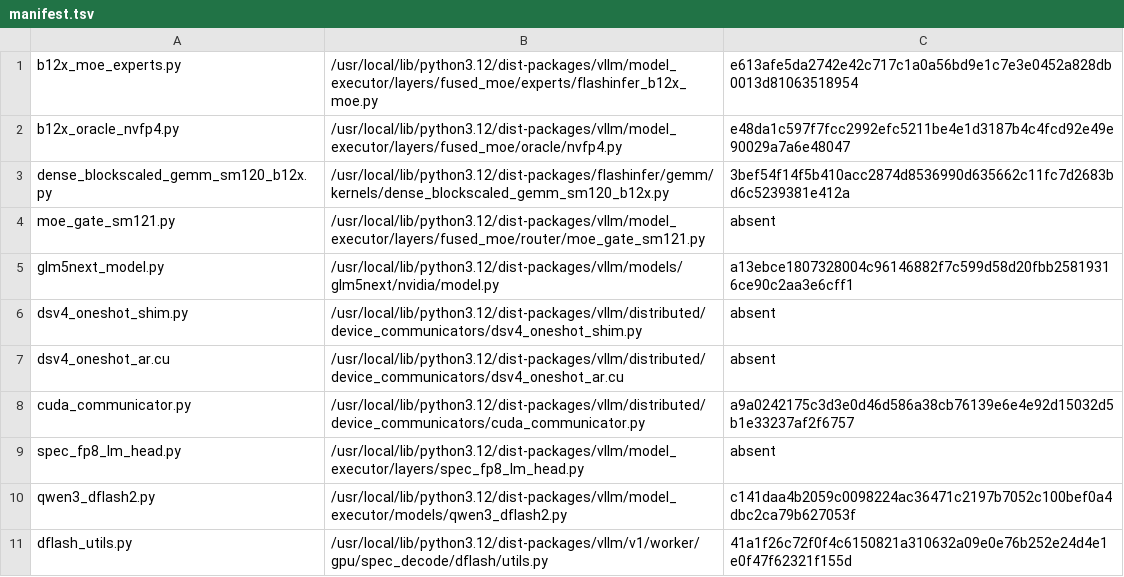
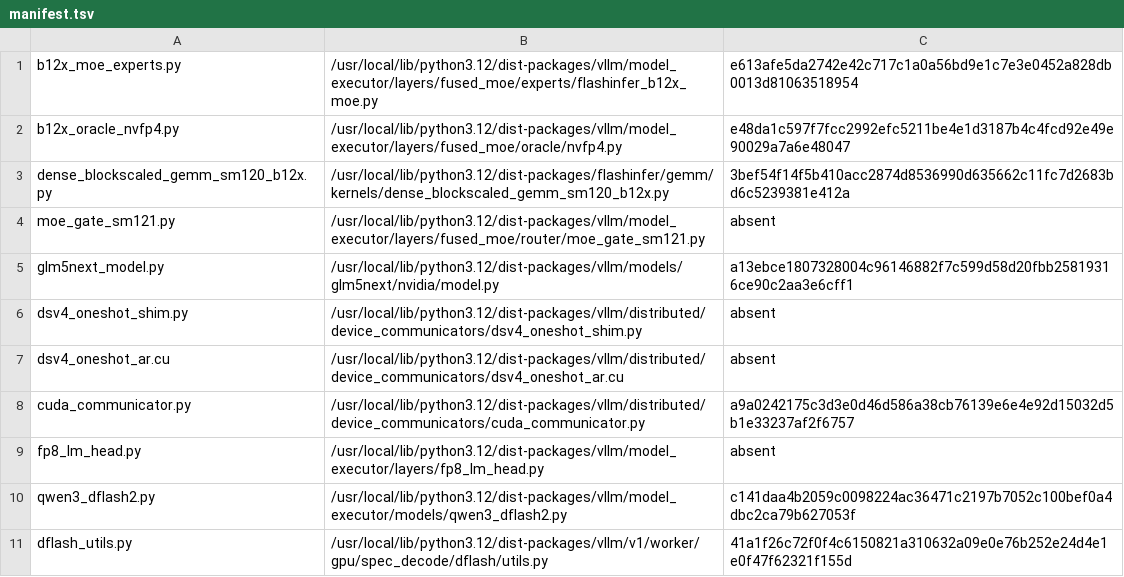
Before and after one commit to choiceoh/stkernel, a TSV file: build/glm53/manifest.tsv, drawn as a sheet.

```diff
--- a/build/glm53/manifest.tsv
+++ b/build/glm53/manifest.tsv
@@ -8,3 +8,3 @@ dsv4_oneshot_ar.cu	/usr/local/lib/python3.12/dist-packages/vllm/distributed/devi
 cuda_communicator.py	/usr/local/lib/python3.12/dist-packages/vllm/distributed/device_communicators/cuda_communicator.py	a9a0242175c3d3e0d46d586a38cb76139e6e4e92d15032d5b1e33237af2f6757
-spec_fp8_lm_head.py	/usr/local/lib/python3.12/dist-packages/vllm/model_executor/layers/spec_fp8_lm_head.py	absent
+fp8_lm_head.py	/usr/local/lib/python3.12/dist-packages/vllm/model_executor/layers/fp8_lm_head.py	absent
 qwen3_dflash2.py	/usr/local/lib/python3.12/dist-packages/vllm/model_executor/models/qwen3_dflash2.py	c141daa4b2059c0098224ac36471c2197b7052c100bef0a4dbc2ca79b627053f
```
Also changed, not shown: 20 other files.
